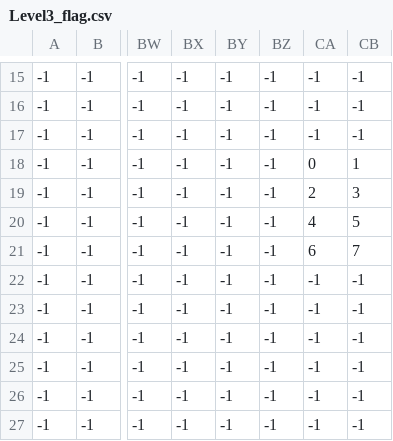
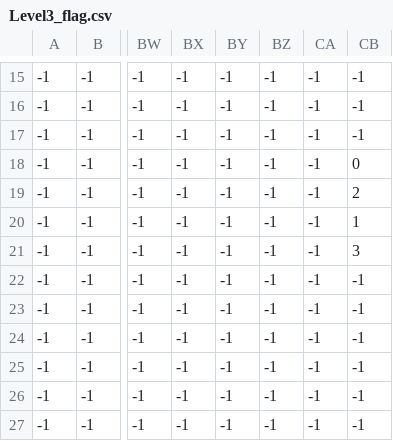
Before and after one commit to RMC-Junk-Software/Cadet-Chronicles, a CSV file: Levels/3/Level3_flag.csv, drawn as a sheet; only a part is shown, gaps mark what is left out; the diff names each change by its address in the sheet, - before the commit and + after, or states it on an @@ line.

Commit message:
Fixed level 3 issue. Level 3 now works.

```diff
--- a/Levels/3/Level3_flag.csv
+++ b/Levels/3/Level3_flag.csv
-CA18: 0
+CA18: -1
-CB18: 1
+CB18: 0
-CA19: 2
+CA19: -1
-CB19: 3
+CB19: 2
-CA20: 4
+CA20: -1
-CB20: 5
+CB20: 1
-CA21: 6
+CA21: -1
-CB21: 7
+CB21: 3
```
Also changed, not shown: 3 other files.
